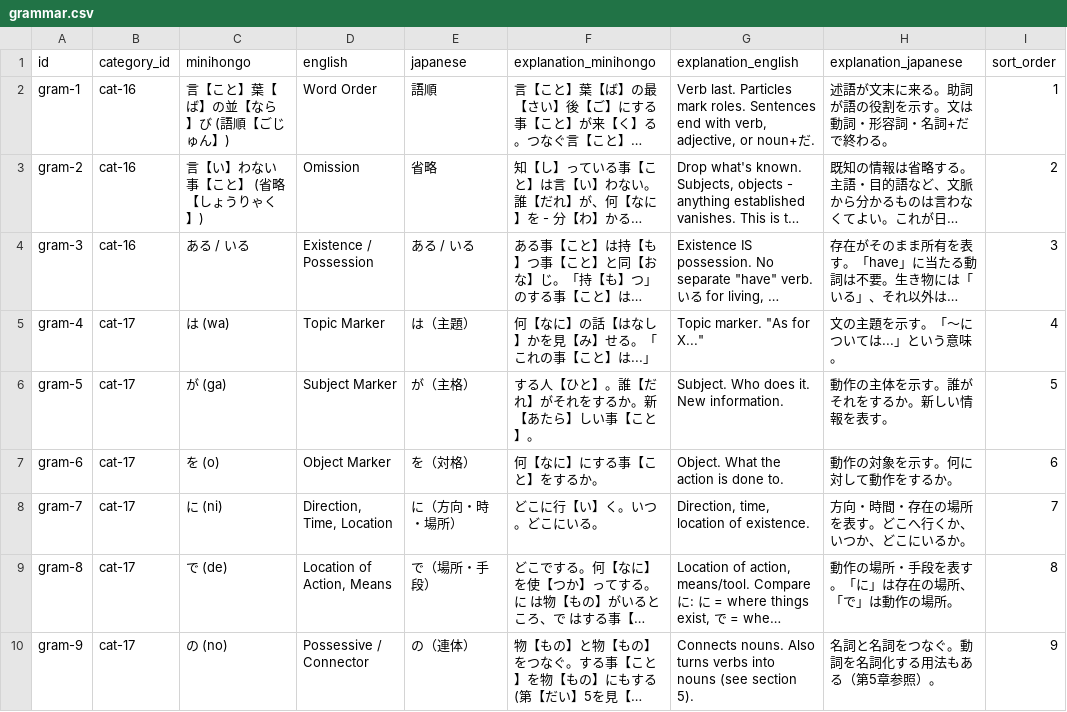
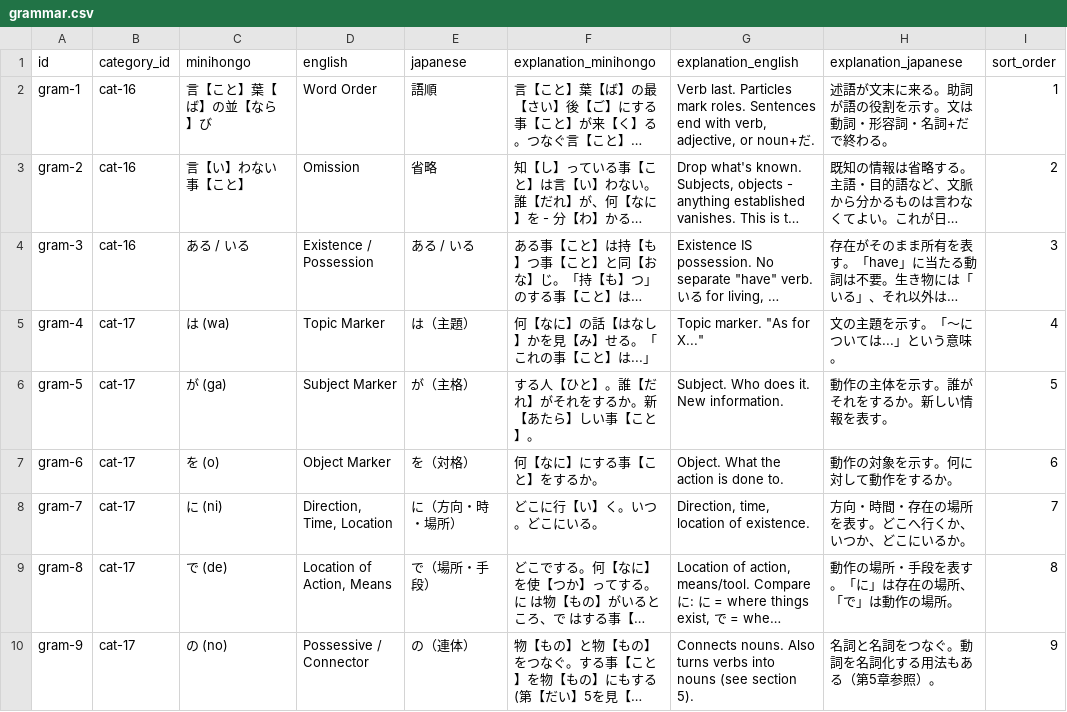
Before and after one commit to KakkoiDev/minihongo, a CSV file: data/grammar.csv, drawn as a sheet; only a part is shown; long unchanged cells end in …; the diff names each change by its address in the sheet, - before the commit and + after, or states it on an @@ line.

Commit message:
Remove non-182 vocabulary from minihongo grammar titles
Drop 語順 and 省略 parentheticals from gram-1 and gram-2 titles.

```diff
--- a/data/grammar.csv
+++ b/data/grammar.csv
-C2 (minihongo): 言【こと】葉【ば】の並【なら】び (語順【ごじゅん】)
+C2 (minihongo): 言【こと】葉【ば】の並【なら】び
-C3 (minihongo): 言【い】わない事【こと】 (省略【しょうりゃく】)
+C3 (minihongo): 言【い】わない事【こと】
```
Also changed, not shown: 1 other file.
